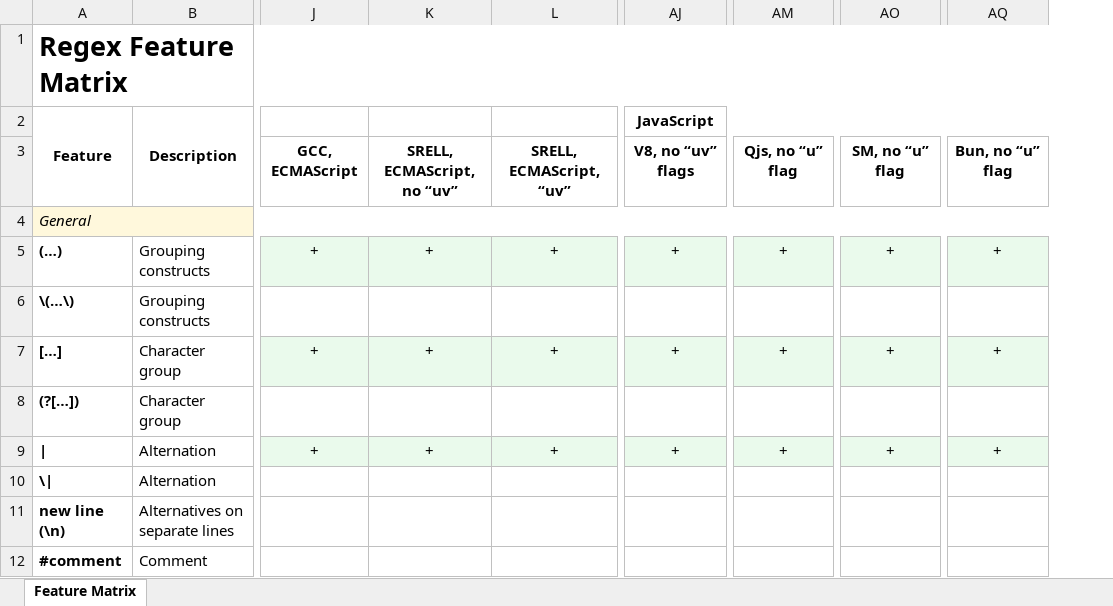
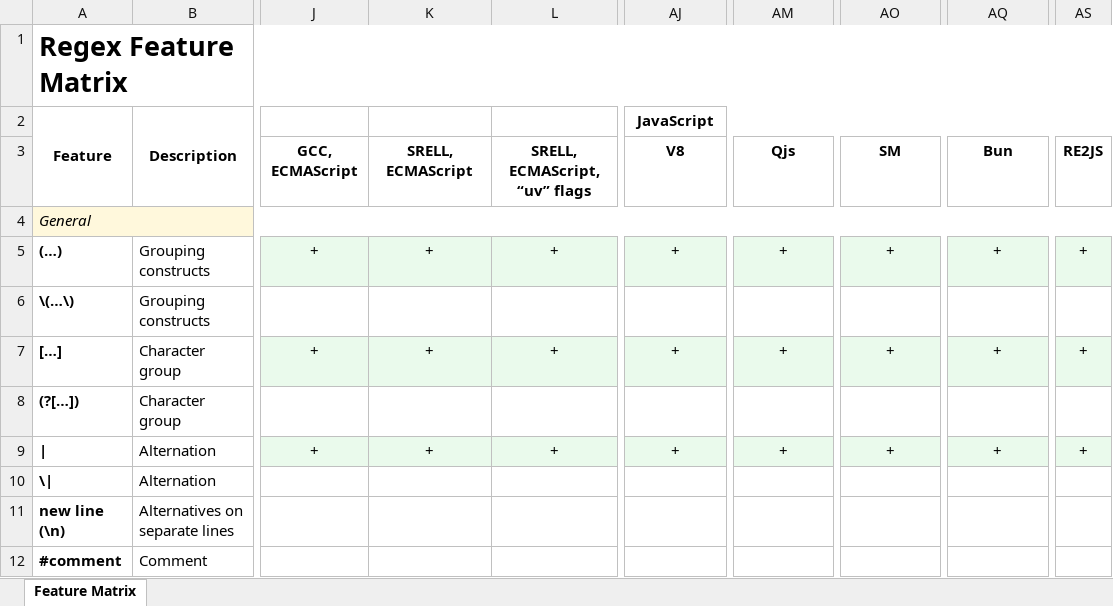
Before and after one commit to Viorel/RegExpress, an Excel workbook: RegexFeatureMatrix.xlsx, sheet Feature Matrix, drawn as a sheet; only a part is shown, gaps mark what is left out; values as stored, in another font and other column widths than the file's, no borders; the diff names each change by its address in the sheet, - before the commit and + after, or states it on an @@ line.

Commit message:
Research RE2JS (RE2 in JavaScript).

```diff
--- a/RegexFeatureMatrix.xlsx (sheet Feature Matrix)
+++ b/RegexFeatureMatrix.xlsx (sheet Feature Matrix)
+column AS, rows 3-9: RE2JS |  | + |  | + |  | +
-K3: SRELL, ECMAScript, no “uv”
+K3: SRELL, ECMAScript
-L3: SRELL, ECMAScript, “uv”
+L3: SRELL, ECMAScript, “uv” flags
-AJ3 (JavaScript): V8, no “uv” flags
+AJ3 (JavaScript): V8
-AM3: Qjs, no “u” flag
+AM3: Qjs
-AO3: SM, no “u” flag
+AO3: SM
-AQ3: Bun, no “u” flag
+AQ3: Bun
```
Also changed, not shown: 24 other files.
